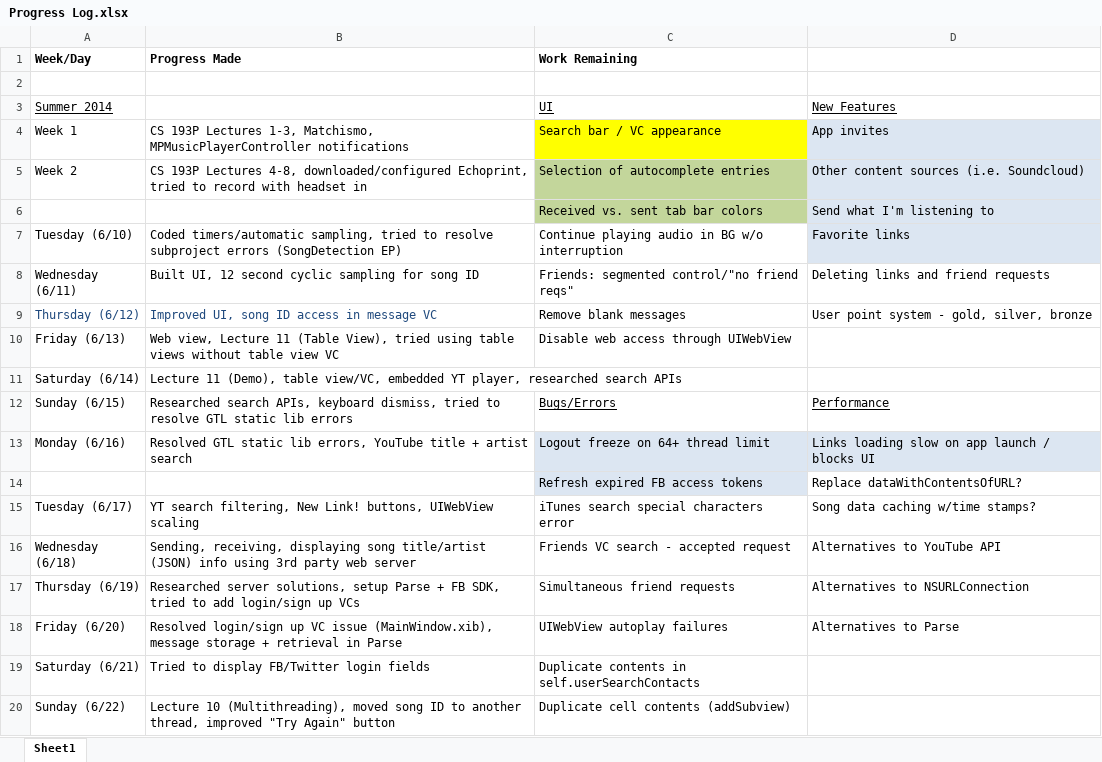
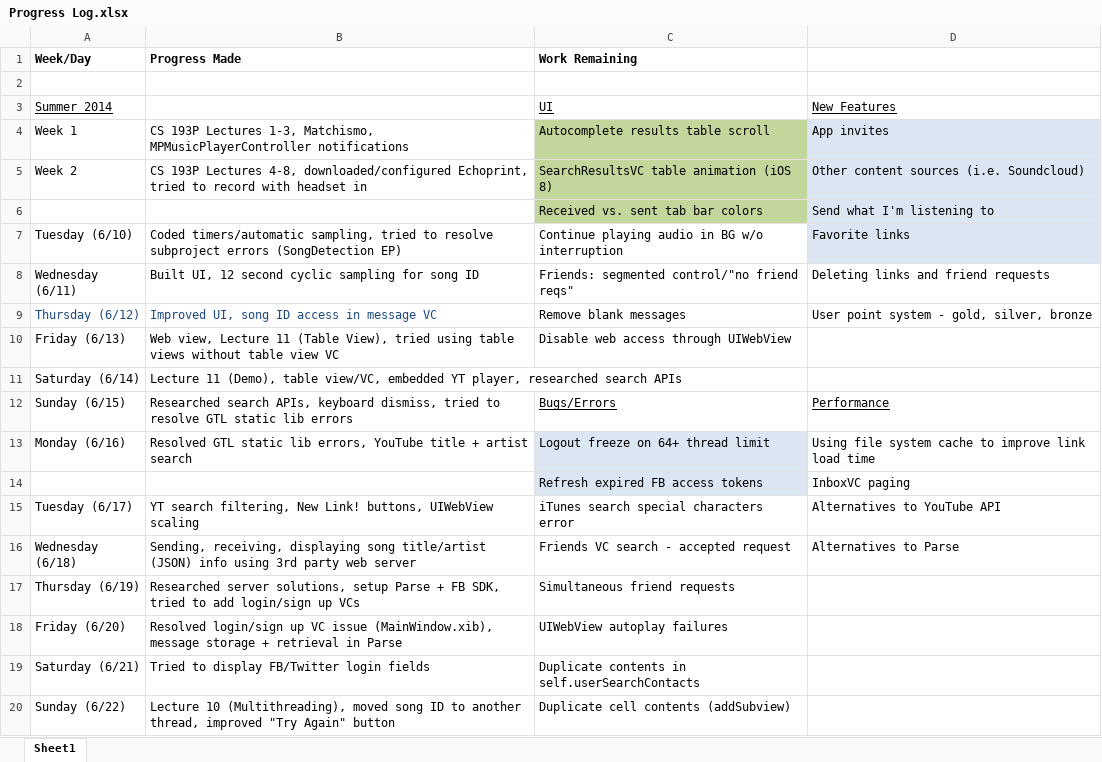
Before and after one commit to SamvitJ/LinkMeUp-iOS, an Excel workbook: Documents/Logs and Planning/Progress Log.xlsx, sheet Sheet1, drawn as a sheet; only a part is shown; values as stored, in another font and other column widths than the file's, no borders; the diff names each change by its address in the sheet, - before the commit and + after, or states it on an @@ line.

Commit message:
Replaced all (active) instances of dataWithContentsOfURL and NSURLConnection with NSURLSession in searchVC, songInfoVC, and searchResultsVC. Reverted to repeating, 10 second interval updates for Badge push notification setting.

```diff
--- a/Documents/Logs and Planning/Progress Log.xlsx (sheet Sheet1)
+++ b/Documents/Logs and Planning/Progress Log.xlsx (sheet Sheet1)
-C4 (Work Remaining): Search bar / VC appearance
+C4 (Work Remaining): Autocomplete results table scroll
-C4 fill: #FFFF00
+C4 fill: #C3D69B
-C5 (Work Remaining): Selection of autocomplete entries
+C5 (Work Remaining): SearchResultsVC table animation (iOS 8)
-D13: Links loading slow on app launch / blocks UI
+D13: Using file system cache to improve link load time
-D13 fill: #DCE6F2
+D13 fill: none
-D14: Replace dataWithContentsOfURL?
+D14: InboxVC paging
-D15: Song data caching w/time stamps?
+D15: Alternatives to YouTube API
-D16: Alternatives to YouTube API
+D16: Alternatives to Parse
-D17: Alternatives to NSURLConnection
+D17: (empty)
-D18: Alternatives to Parse
+D18: (empty)
```
Also changed, not shown: 6 other files.
